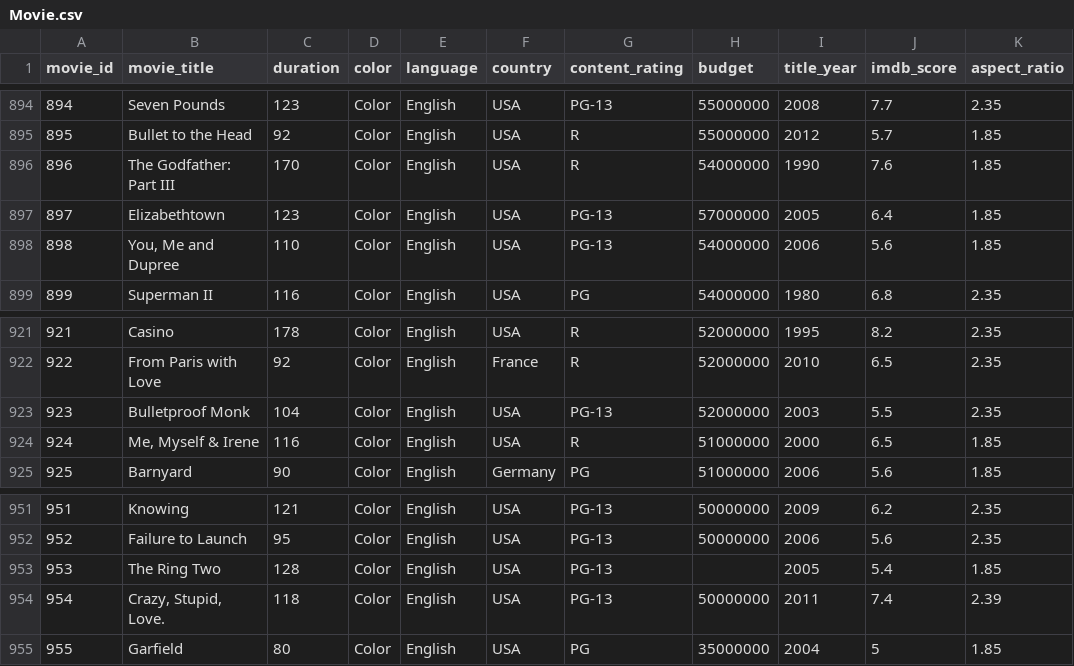
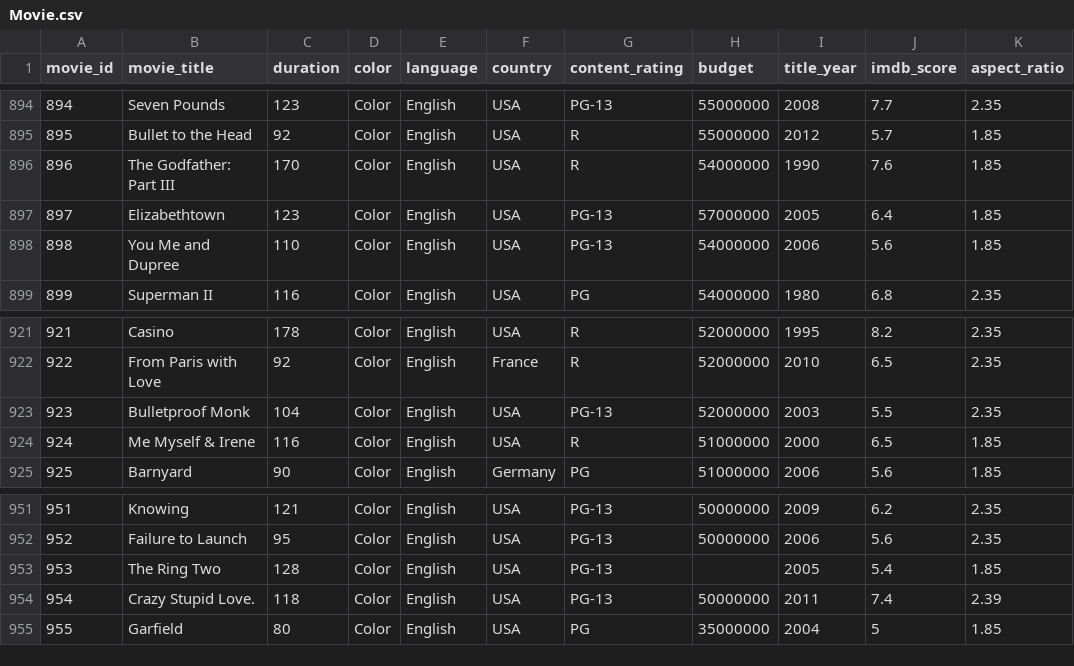
Before and after one commit to ManzaneroFredy/ADA06_EDD, a CSV file: bin/Docs/Movie.csv, drawn as a sheet; only a part is shown, gaps mark what is left out; the diff covers the shown part only; the diff names each change by its address in the sheet, - before the commit and + after, or states it on an @@ line.

```diff
--- a/bin/Docs/Movie.csv
+++ b/bin/Docs/Movie.csv
-B898 (movie_title): You, Me and Dupree
+B898 (movie_title): You Me and Dupree
-B924 (movie_title): Me, Myself & Irene
+B924 (movie_title): Me Myself & Irene
-B954 (movie_title): Crazy, Stupid, Love.
+B954 (movie_title): Crazy Stupid Love.
```
Also changed, not shown: 6 edited cells elsewhere in this file, src/Docs/Movie.csv, 7 other files.
